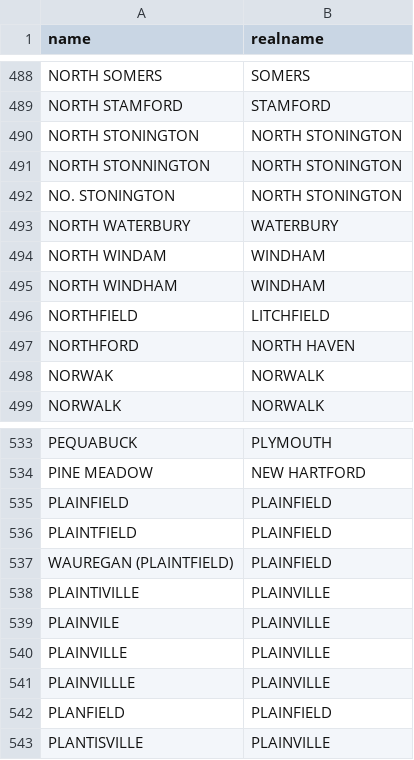
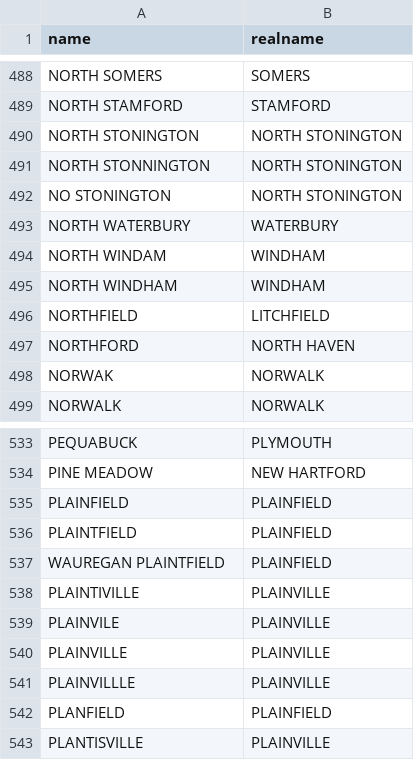
Before and after one commit to CT-Data-Collaborative/ctnamecleaner, a CSV file: ctnamecleaner.csv, drawn as a sheet; only a part is shown, gaps mark what is left out.

Commit message:
Update ctnamecleaner.csv

```diff
--- a/ctnamecleaner.csv
+++ b/ctnamecleaner.csv
@@ -491,3 +491,3 @@ NORTH STONINGTON,NORTH STONINGTON
 NORTH STONNINGTON,NORTH STONINGTON
-NO. STONINGTON,NORTH STONINGTON
+NO STONINGTON,NORTH STONINGTON
 NORTH WATERBURY,WATERBURY
@@ -536,3 +536,3 @@ PLAINFIELD,PLAINFIELD
 PLAINTFIELD,PLAINFIELD
-WAUREGAN (PLAINTFIELD),PLAINFIELD
+WAUREGAN PLAINTFIELD,PLAINFIELD
 PLAINTIVILLE,PLAINVILLE
```
